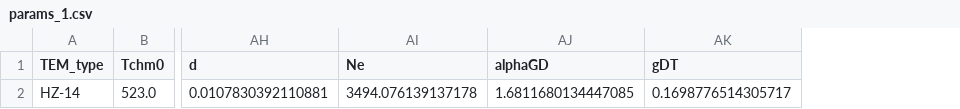
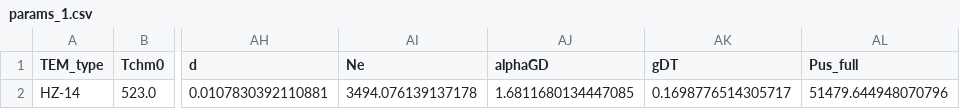
Before and after one commit to Roman-Golubev/basic_RL_model_mlops, a CSV file: artifacts/data_input/params_1.csv, drawn as a sheet; only a part is shown, gaps mark what is left out; the diff names each change by its address in the sheet, - before the commit and + after, or states it on an @@ line.

```diff
--- a/artifacts/data_input/params_1.csv
+++ b/artifacts/data_input/params_1.csv
+column AL (Pus_full), row 2: 51479.644948070796
```
Also changed, not shown: artifacts/data_input/params_2.csv, artifacts/data_input/params_3.csv, 6 other files.
